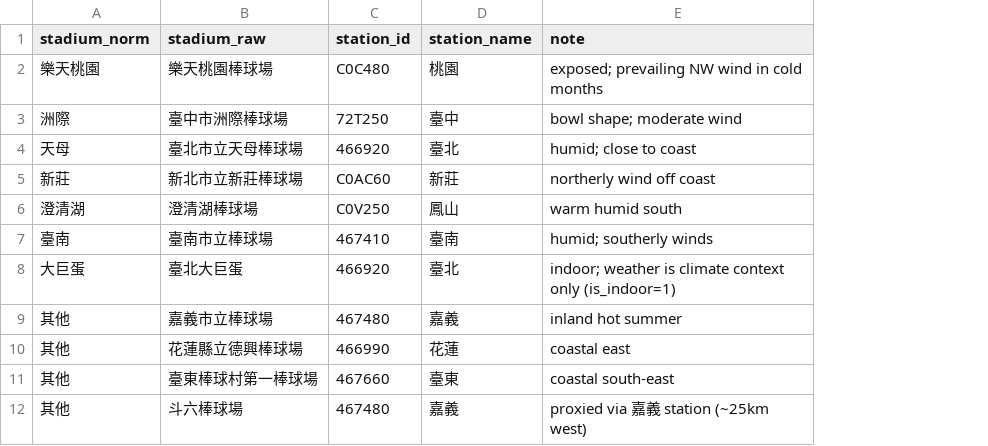
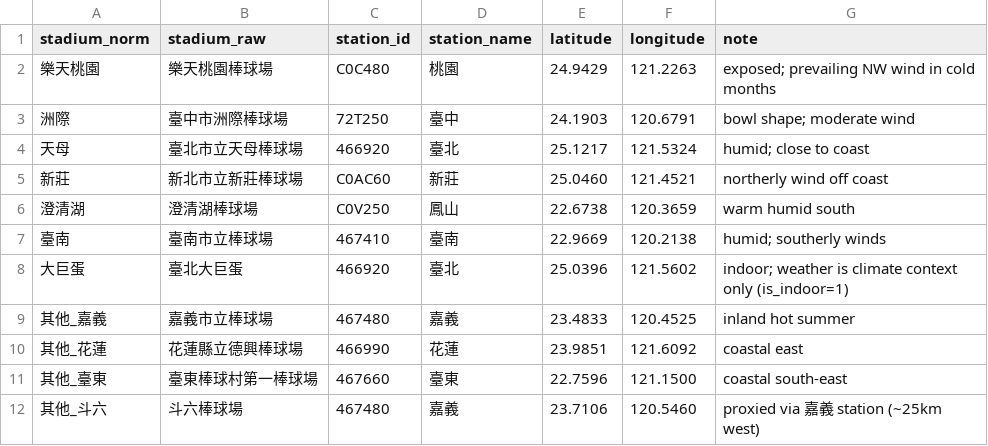
Before and after one commit to jiangjiangian/data_science_final_project, a CSV file: data/raw/_lookup/stadium_to_station.csv, drawn as a sheet; the diff names each change by its address in the sheet, - before the commit and + after, or states it on an @@ line.

```diff
--- a/data/raw/_lookup/stadium_to_station.csv
+++ b/data/raw/_lookup/stadium_to_station.csv
+column E (latitude), rows 2-12: 24.9429 | 24.1903 | 25.1217 | 25.0460 | 22.6738 | 22.9669 | 25.0396 | 23.4833 | 23.9851 | 22.7596 | 23.7106
+column F (longitude), rows 2-12: 121.2263 | 120.6791 | 121.5324 | 121.4521 | 120.3659 | 120.2138 | 121.5602 | 120.4525 | 121.6092 | 121.1500 | 120.5460
-A9 (stadium_norm): 其他
+A9 (stadium_norm): 其他_嘉義
-A10 (stadium_norm): 其他
+A10 (stadium_norm): 其他_花蓮
-A11 (stadium_norm): 其他
+A11 (stadium_norm): 其他_臺東
-A12 (stadium_norm): 其他
+A12 (stadium_norm): 其他_斗六
```
Also changed, not shown: 1 other file.
